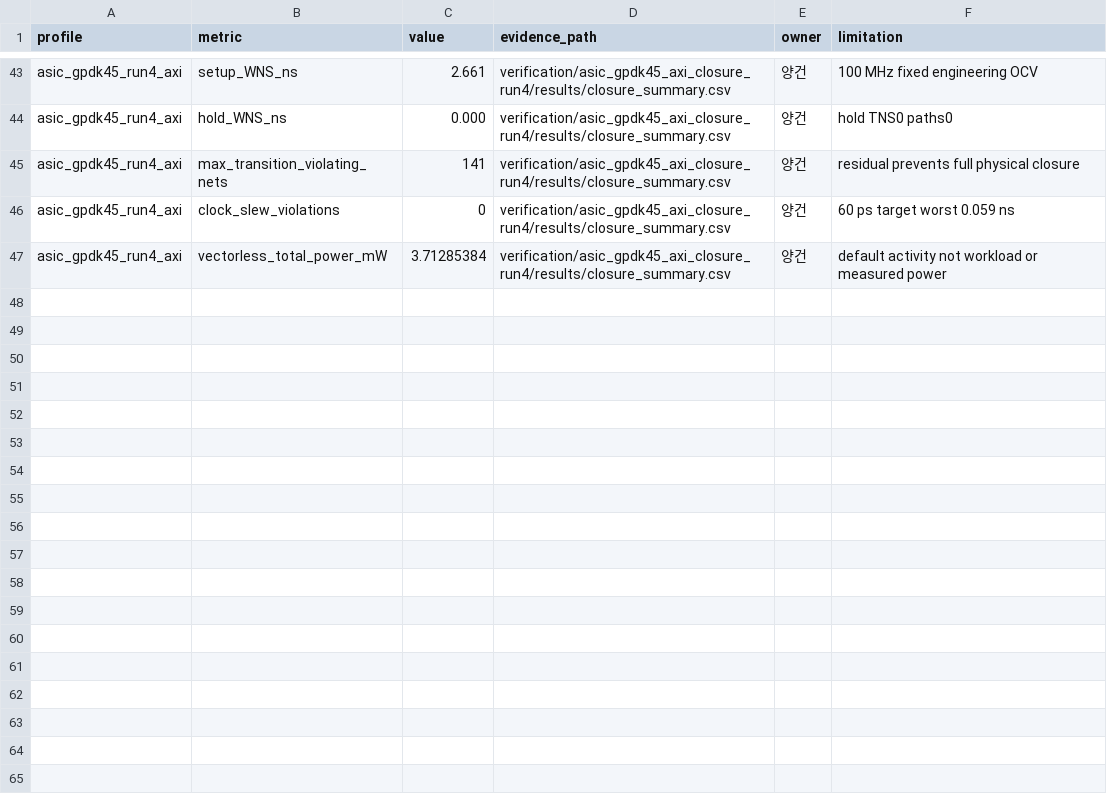
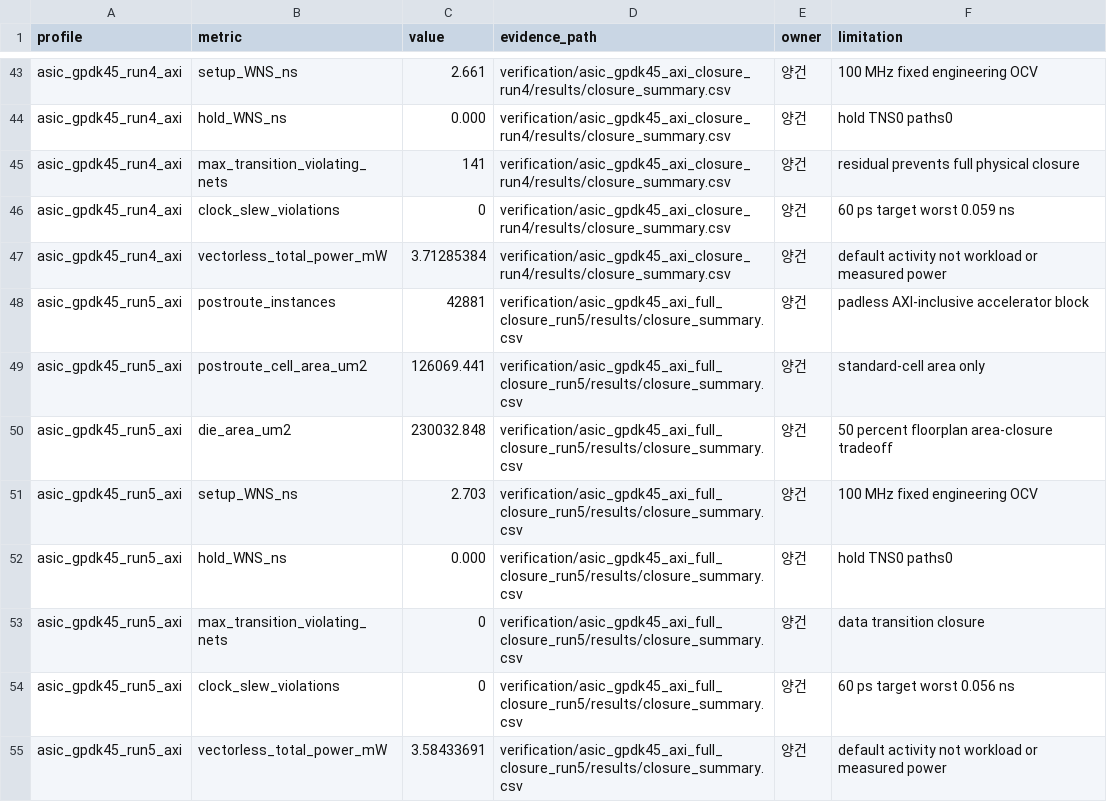
Before and after one commit to Sheep-gun/SNN-ECG-Streaming-4-Class-Classifier, a CSV file: tables/hardware_implementation.csv, drawn as a sheet; only a part is shown, gaps mark what is left out.

```diff
--- a/tables/hardware_implementation.csv
+++ b/tables/hardware_implementation.csv
@@ -47 +47,9 @@ asic_gpdk45_run4_axi,clock_slew_violations,0,verification/asic_gpdk45_axi_closur
 asic_gpdk45_run4_axi,vectorless_total_power_mW,3.71285384,verification/asic_gpdk45_axi_closure_run4/results/closure_summary.csv,양건,default activity not workload or measured power
+asic_gpdk45_run5_axi,postroute_instances,42881,verification/asic_gpdk45_axi_full_closure_run5/results/closure_summary.csv,양건,padless AXI-inclusive accelerator block
+asic_gpdk45_run5_axi,postroute_cell_area_um2,126069.441,verification/asic_gpdk45_axi_full_closure_run5/results/closure_summary.csv,양건,standard-cell area only
+asic_gpdk45_run5_axi,die_area_um2,230032.848,verification/asic_gpdk45_axi_full_closure_run5/results/closure_summary.csv,양건,50 percent floorplan area-closure tradeoff
+asic_gpdk45_run5_axi,setup_WNS_ns,2.703,verification/asic_gpdk45_axi_full_closure_run5/results/closure_summary.csv,양건,100 MHz fixed engineering OCV
+asic_gpdk45_run5_axi,hold_WNS_ns,0.000,verification/asic_gpdk45_axi_full_closure_run5/results/closure_summary.csv,양건,hold TNS0 paths0
+asic_gpdk45_run5_axi,max_transition_violating_nets,0,verification/asic_gpdk45_axi_full_closure_run5/results/closure_summary.csv,양건,data transition closure
+asic_gpdk45_run5_axi,clock_slew_violations,0,verification/asic_gpdk45_axi_full_closure_run5/results/closure_summary.csv,양건,60 ps target worst 0.056 ns
+asic_gpdk45_run5_axi,vectorless_total_power_mW,3.58433691,verification/asic_gpdk45_axi_full_closure_run5/results/closure_summary.csv,양건,default activity not workload or measured power
```
Also changed, not shown: project_registry/artifact_manifest.csv, project_registry/claim_registry.csv, 30 other files.
